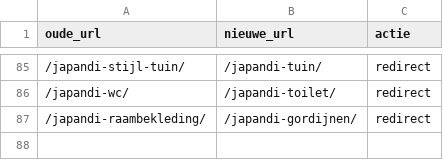
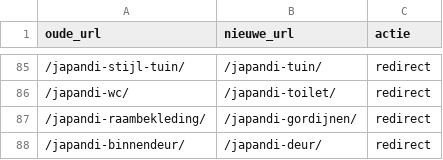
Before and after one commit to Gideon040/japandi-stijl, a CSV file: docs/redirect-map.csv, drawn as a sheet; only a part is shown, gaps mark what is left out.

```diff
--- a/docs/redirect-map.csv
+++ b/docs/redirect-map.csv
@@ -87 +87,2 @@ oude_url,nieuwe_url,actie
 /japandi-raambekleding/,/japandi-gordijnen/,redirect
+/japandi-binnendeur/,/japandi-deur/,redirect
```
Also changed, not shown: docs/keyword-mapping.csv, 34 other files.
